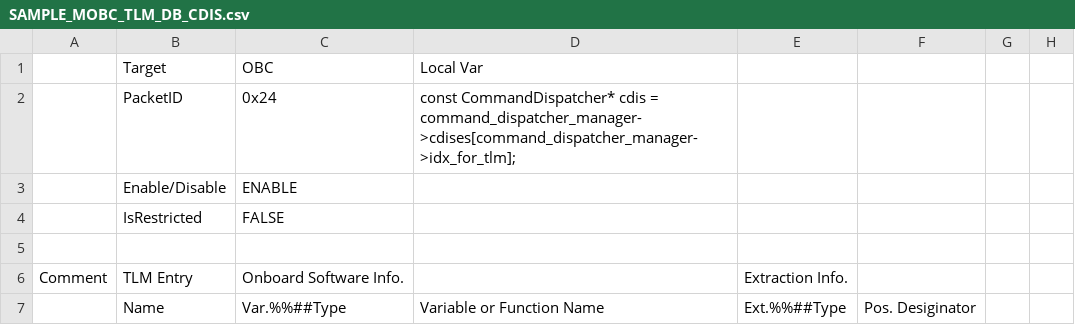
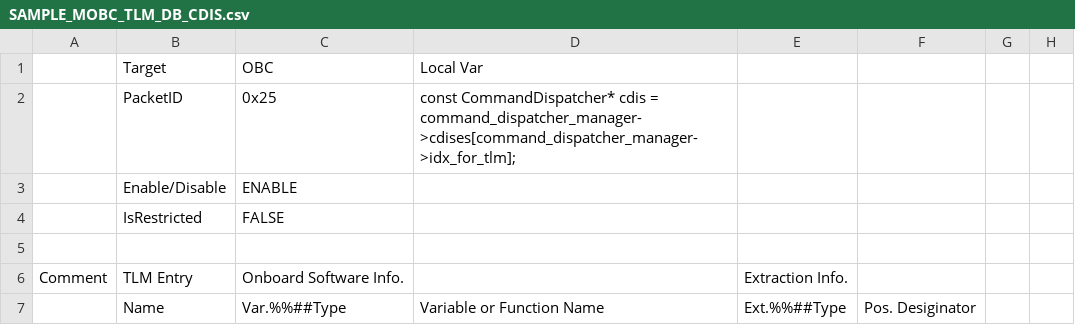
Before and after one commit to arkedge/c2a-core, a CSV file: examples/mobc/tlm-cmd-db/TLM_DB/SAMPLE_MOBC_TLM_DB_CDIS.csv, drawn as a sheet; only a part is shown; the diff names each change by its address in the sheet, - before the commit and + after, or states it on an @@ line.

```diff
--- a/examples/mobc/tlm-cmd-db/TLM_DB/SAMPLE_MOBC_TLM_DB_CDIS.csv
+++ b/examples/mobc/tlm-cmd-db/TLM_DB/SAMPLE_MOBC_TLM_DB_CDIS.csv
-C2: 0x24
+C2: 0x25
```
Also changed, not shown: examples/mobc/tlm-cmd-db/TLM_DB/calced_data/SAMPLE_MOBC_TLM_DB_CDIS.csv, 5 other files.
